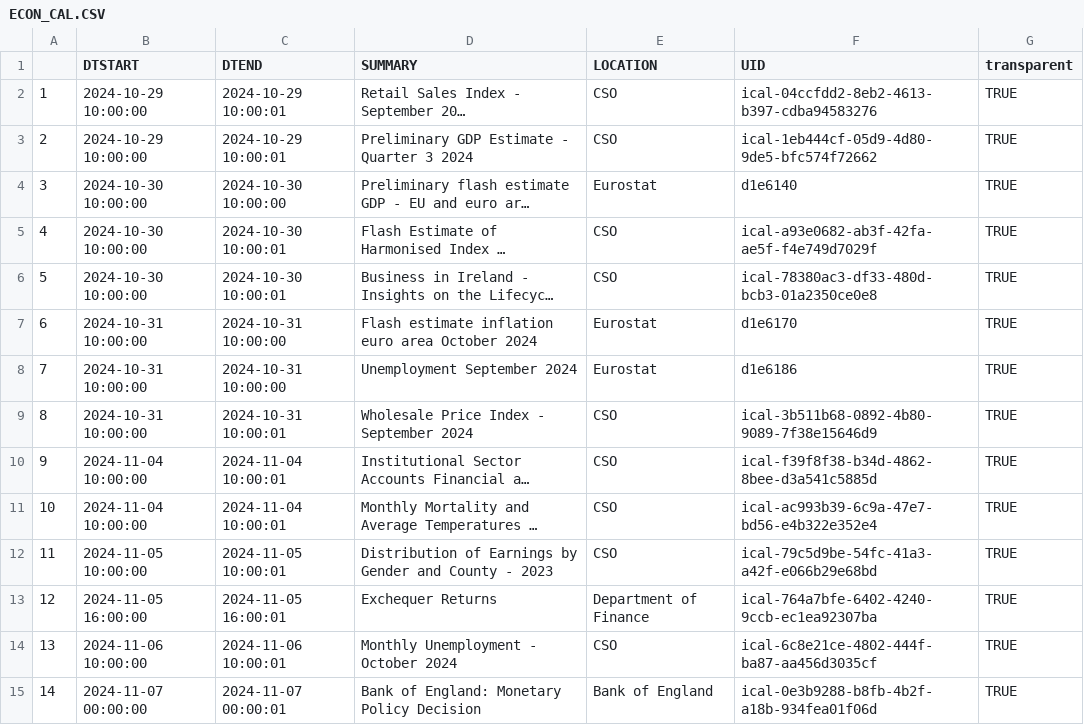
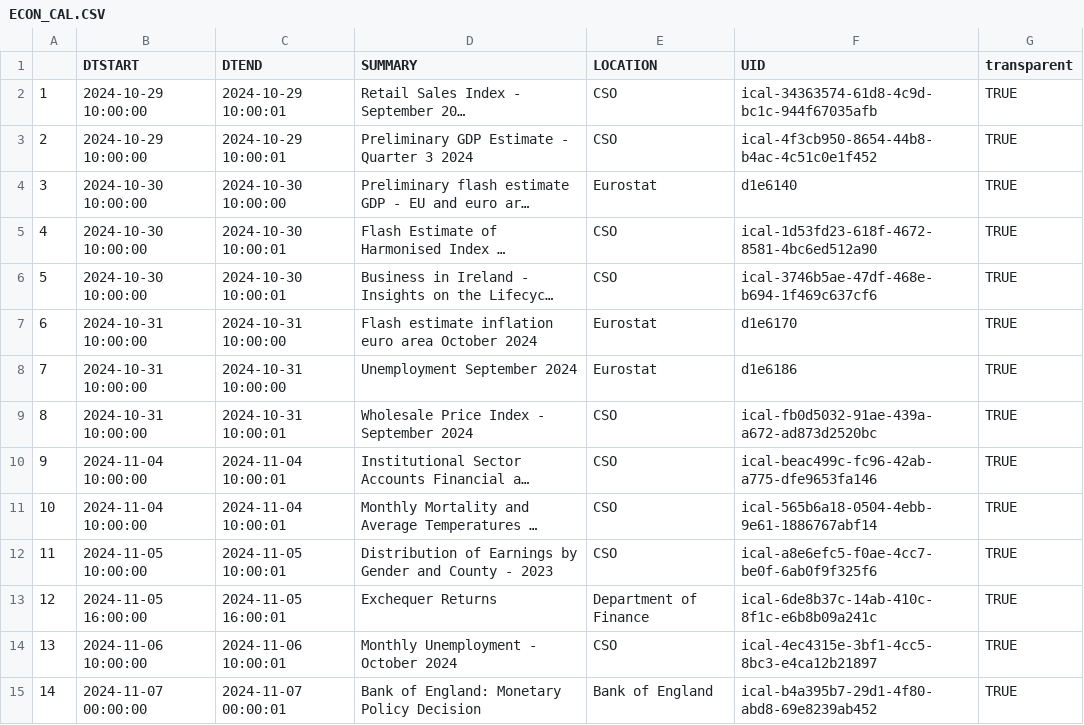
Before and after one commit to mflanagan201/gcal_auto, a CSV file: ECON_CAL.CSV, drawn as a sheet; only a part is shown; long unchanged cells end in …; the diff covers the shown part only; the diff names each change by its address in the sheet, - before the commit and + after, or states it on an @@ line.

Commit message:
Add econ_cal.csv

```diff
--- a/ECON_CAL.CSV
+++ b/ECON_CAL.CSV
-F2 (UID): ical-04ccfdd2-8eb2-4613-b397-cdba94583276
+F2 (UID): ical-34363574-61d8-4c9d-bc1c-944f67035afb
-F3 (UID): ical-1eb444cf-05d9-4d80-9de5-bfc574f72662
+F3 (UID): ical-4f3cb950-8654-44b8-b4ac-4c51c0e1f452
-F5 (UID): ical-a93e0682-ab3f-42fa-ae5f-f4e749d7029f
+F5 (UID): ical-1d53fd23-618f-4672-8581-4bc6ed512a90
-F6 (UID): ical-78380ac3-df33-480d-bcb3-01a2350ce0e8
+F6 (UID): ical-3746b5ae-47df-468e-b694-1f469c637cf6
-F9 (UID): ical-3b511b68-0892-4b80-9089-7f38e15646d9
+F9 (UID): ical-fb0d5032-91ae-439a-a672-ad873d2520bc
-F10 (UID): ical-f39f8f38-b34d-4862-8bee-d3a541c5885d
+F10 (UID): ical-beac499c-fc96-42ab-a775-dfe9653fa146
-F11 (UID): ical-ac993b39-6c9a-47e7-bd56-e4b322e352e4
+F11 (UID): ical-565b6a18-0504-4ebb-9e61-1886767abf14
-F12 (UID): ical-79c5d9be-54fc-41a3-a42f-e066b29e68bd
+F12 (UID): ical-a8e6efc5-f0ae-4cc7-be0f-6ab0f9f325f6
-F13 (UID): ical-764a7bfe-6402-4240-9ccb-ec1ea92307ba
+F13 (UID): ical-6de8b37c-14ab-410c-8f1c-e6b8b09a241c
-F14 (UID): ical-6c8e21ce-4802-444f-ba87-aa456d3035cf
+F14 (UID): ical-4ec4315e-3bf1-4cc5-8bc3-e4ca12b21897
-F15 (UID): ical-0e3b9288-b8fb-4b2f-a18b-934fea01f06d
+F15 (UID): ical-b4a395b7-29d1-4f80-abd8-69e8239ab452
```
Also changed, not shown: 39 edited cells elsewhere in this file.
